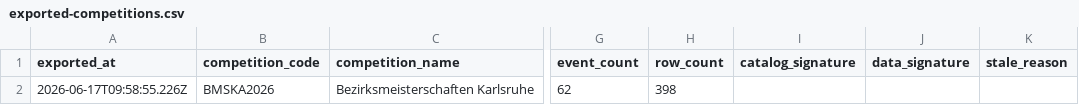
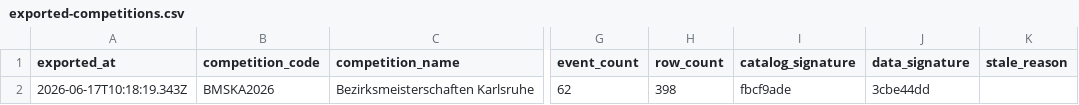
Before and after one commit to jp-gnad/dlrg-phraser, a CSV file: downloaded-competitions/exported-competitions.csv, drawn as a sheet; only a part is shown, gaps mark what is left out; the diff names each change by its address in the sheet, - before the commit and + after, or states it on an @@ line.

```diff
--- a/downloaded-competitions/exported-competitions.csv
+++ b/downloaded-competitions/exported-competitions.csv
-A2 (exported_at): 2026-06-17T09:58:55.226Z
+A2 (exported_at): 2026-06-17T10:18:19.343Z
-I2 (catalog_signature): (empty)
+I2 (catalog_signature): fbcf9ade
-J2 (data_signature): (empty)
+J2 (data_signature): 3cbe44dd
```
Also changed, not shown: 4 other files.
